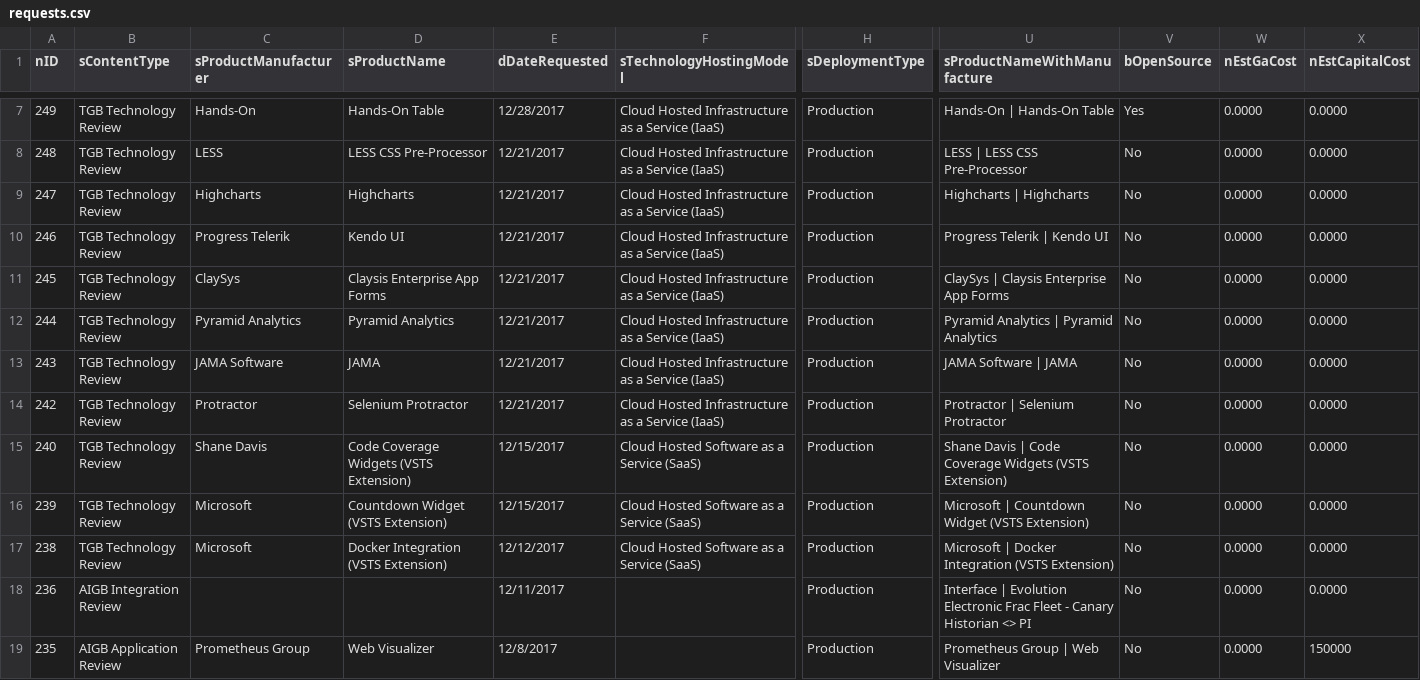
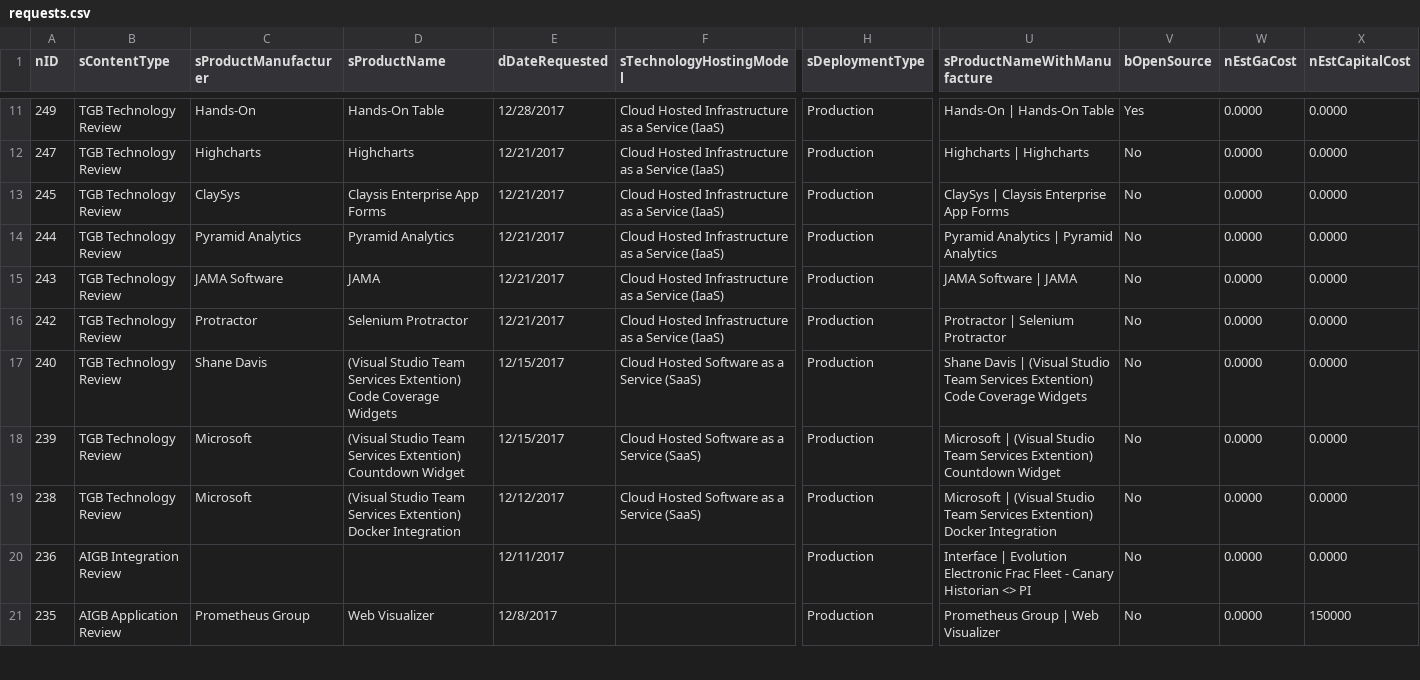
Before and after one commit to washicjr/apps, a CSV file: exports/csv/requests.csv, drawn as a sheet; only a part is shown, gaps mark what is left out; removed rows and columns are numbered as before the commit, all else as after; rows hold the shown columns only; the diff covers the shown part only; the diff names each change by its address in the sheet, - before the commit and + after, or states it on an @@ line.

```diff
--- a/exports/csv/requests.csv
+++ b/exports/csv/requests.csv
-row 8: 248 | TGB Technology Review | LESS | LESS CSS Pre-Processor | 12/21/2017 | Cloud Hosted Infrastructure as a Service (IaaS) | Production | LESS | LESS CSS Pre-Processor | No | 0.0000 | 0.0000
-row 10: 246 | TGB Technology Review | Progress Telerik | Kendo UI | 12/21/2017 | Cloud Hosted Infrastructure as a Service (IaaS) | Production | Progress Telerik | Kendo UI | No | 0.0000 | 0.0000
-D17 (sProductName): Code Coverage Widgets (VSTS Extension)
+D17 (sProductName): (Visual Studio Team Services Extention) Code Coverage Widgets
-U17 (sProductNameWithManufacture): …Davis | Code Coverage Widgets (VSTS Extension)
+U17 (sProductNameWithManufacture): …Davis | (Visual Studio Team Services Extention) Code Coverage Widgets
-D18 (sProductName): Countdown Widget (VSTS Extension)
+D18 (sProductName): (Visual Studio Team Services Extention) Countdown Widget
-U18 (sProductNameWithManufacture): Microsoft | Countdown Widget (VSTS Extension)
+U18 (sProductNameWithManufacture): Microsoft | (Visual Studio Team Services Extention) Countdown Widget
-D19 (sProductName): Docker Integration (VSTS Extension)
+D19 (sProductName): (Visual Studio Team Services Extention) Docker Integration
-U19 (sProductNameWithManufacture): Microsoft | Docker Integration (VSTS Extension)
+U19 (sProductNameWithManufacture): Microsoft | (Visual Studio Team Services Extention) Docker Integration
```
Also changed, not shown: 6 added rows, 2 removed rows and 13 edited cells elsewhere in this file, exports/csv/contacts.csv, exports/csv/decisions.csv, 9 other files.
